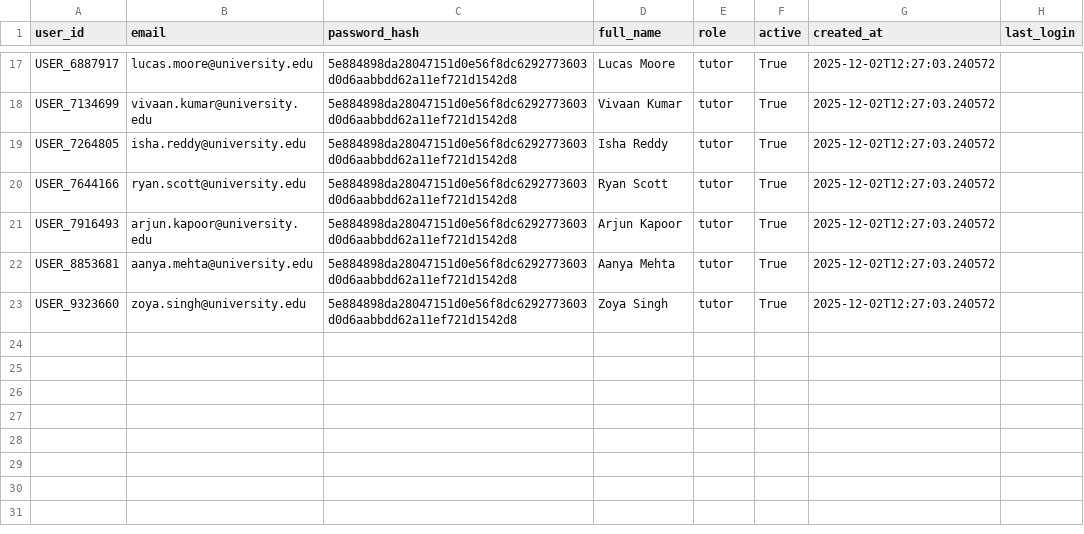
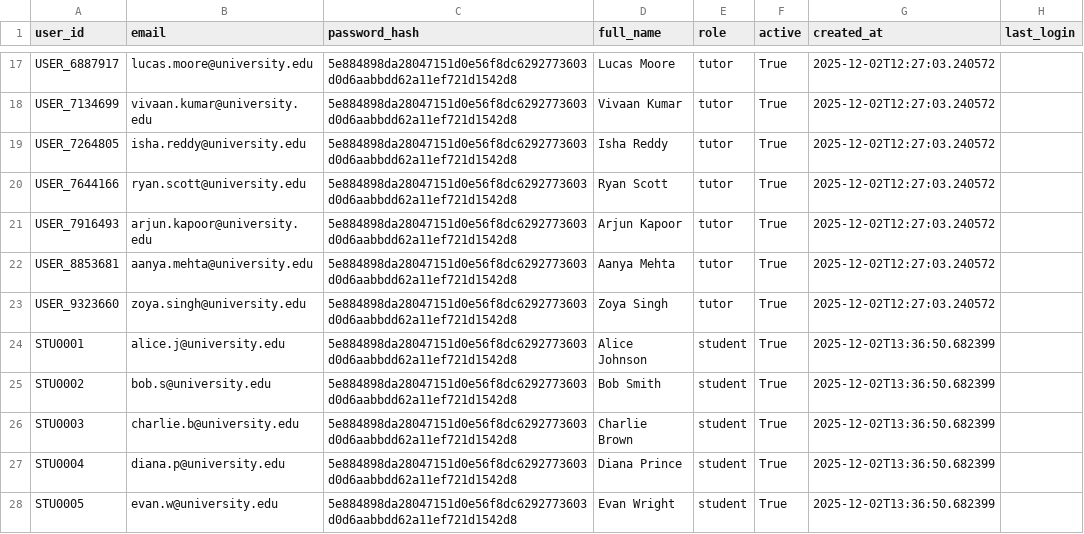
Before and after one commit to tech2026team/stem-face-dashboard, a CSV file: data/core/users.csv, drawn as a sheet; only a part is shown, gaps mark what is left out; the diff names each change by its address in the sheet, - before the commit and + after, or states it on an @@ line.

Commit message:
feat: Add script to generate dummy user and appointment data, populating `users.csv` and `appointments.csv`.

```diff
--- a/data/core/users.csv
+++ b/data/core/users.csv
+row 24: STU0001 | alice.j@university.edu | 5e884898da28047151d0e56f8dc6292773603d0d6aabbdd62a11ef721d1542d8 | Alice Johnson | student | True | 2025-12-02T13:36:50.682399
+row 25: STU0002 | bob.s@university.edu | 5e884898da28047151d0e56f8dc6292773603d0d6aabbdd62a11ef721d1542d8 | Bob Smith | student | True | 2025-12-02T13:36:50.682399
+row 26: STU0003 | charlie.b@university.edu | 5e884898da28047151d0e56f8dc6292773603d0d6aabbdd62a11ef721d1542d8 | Charlie Brown | student | True | 2025-12-02T13:36:50.682399
+row 27: STU0004 | diana.p@university.edu | 5e884898da28047151d0e56f8dc6292773603d0d6aabbdd62a11ef721d1542d8 | Diana Prince | student | True | 2025-12-02T13:36:50.682399
+row 28: STU0005 | evan.w@university.edu | 5e884898da28047151d0e56f8dc6292773603d0d6aabbdd62a11ef721d1542d8 | Evan Wright | student | True | 2025-12-02T13:36:50.682399
```
Also changed, not shown: 2 other files.
